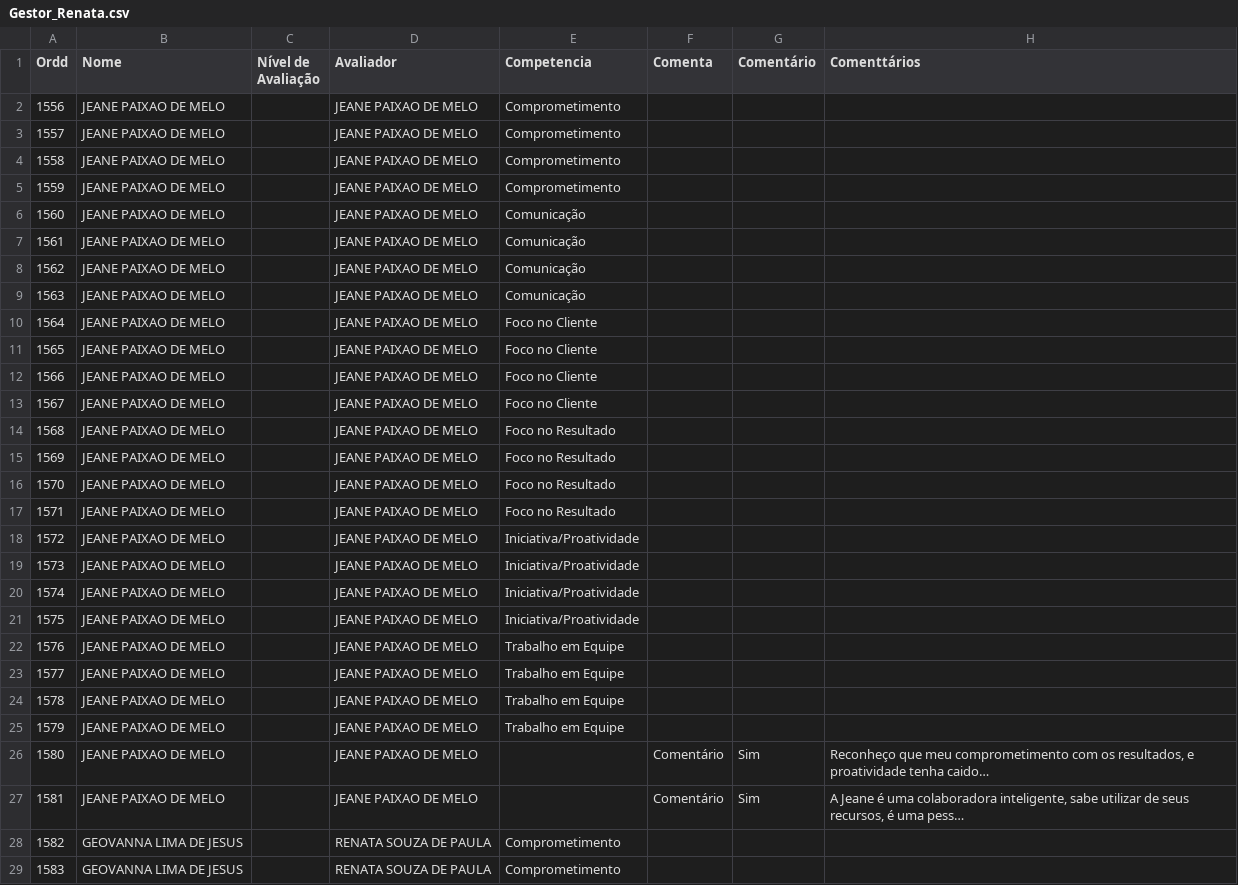
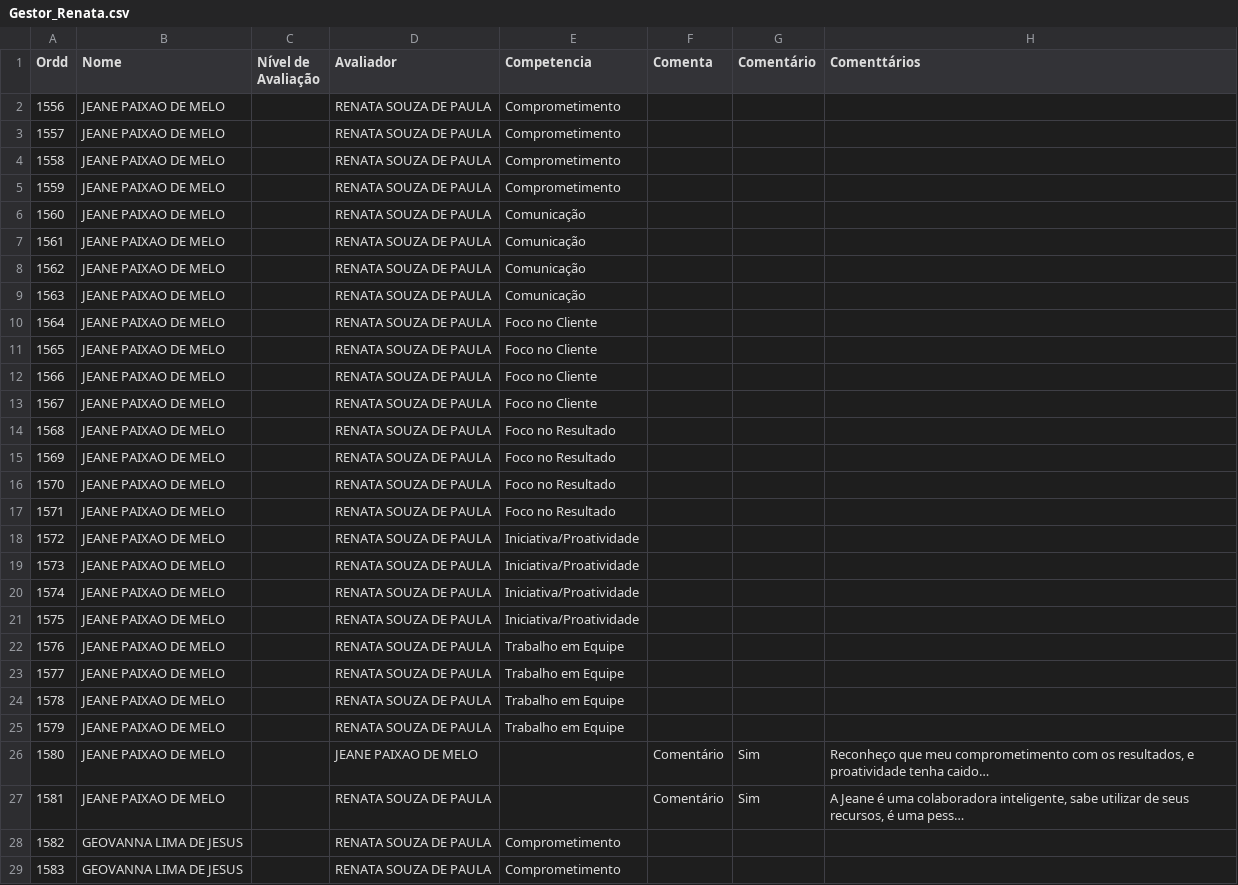
Before and after one commit to Danipag4/Cerejeiras_Renata, a CSV file: Gestor_Renata.csv, drawn as a sheet; only a part is shown; long unchanged cells end in …; the diff names each change by its address in the sheet, - before the commit and + after, or states it on an @@ line.

Commit message:
Add files via upload

```diff
--- a/Gestor_Renata.csv
+++ b/Gestor_Renata.csv
-D2:D25 (Avaliador): JEANE PAIXAO DE MELO
+D2:D25 (Avaliador): RENATA SOUZA DE PAULA
-D27 (Avaliador): JEANE PAIXAO DE MELO
+D27 (Avaliador): RENATA SOUZA DE PAULA
```
